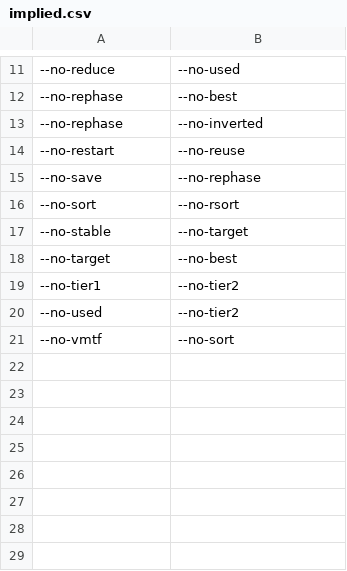
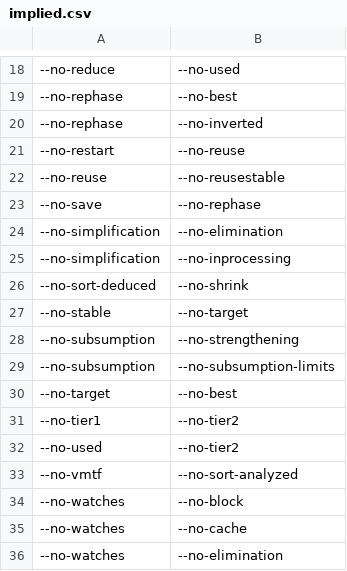
Before and after one commit to arminbiere/satch, a CSV file: features/implied.csv, drawn as a sheet; only a part is shown, gaps mark what is left out; the diff covers the shown part only.

```diff
--- a/features/implied.csv
+++ b/features/implied.csv
@@ -14,5 +21,10 @@
 --no-restart,--no-reuse
+--no-reuse,--no-reusestable
 --no-save,--no-rephase
---no-sort,--no-rsort
+--no-simplification,--no-elimination
+--no-simplification,--no-inprocessing
+--no-sort-deduced,--no-shrink
 --no-stable,--no-target
+--no-subsumption,--no-strengthening
+--no-subsumption,--no-subsumption-limits
 --no-target,--no-best
@@ -20,2 +32,5 @@
 --no-used,--no-tier2
---no-vmtf,--no-sort
+--no-vmtf,--no-sort-analyzed
+--no-watches,--no-block
+--no-watches,--no-cache
+--no-watches,--no-elimination
```
Also changed, not shown: 7 added rows and 1 edited cell elsewhere in this file, features/features.csv, 35 other files.
